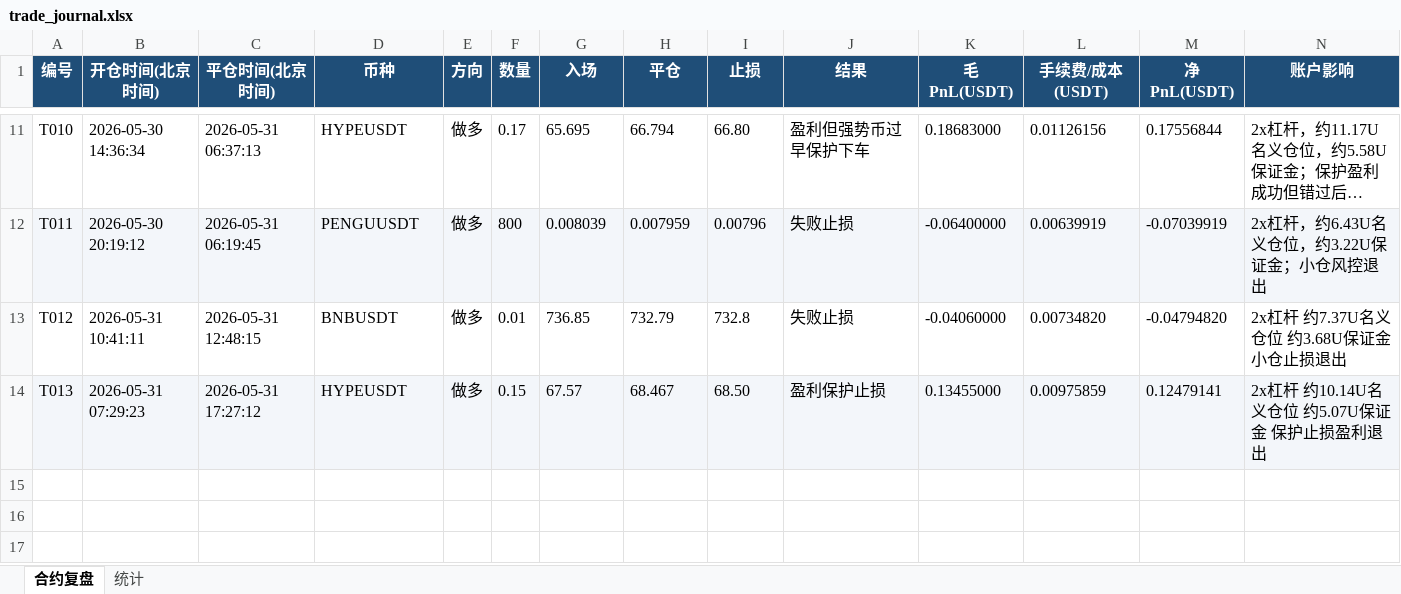
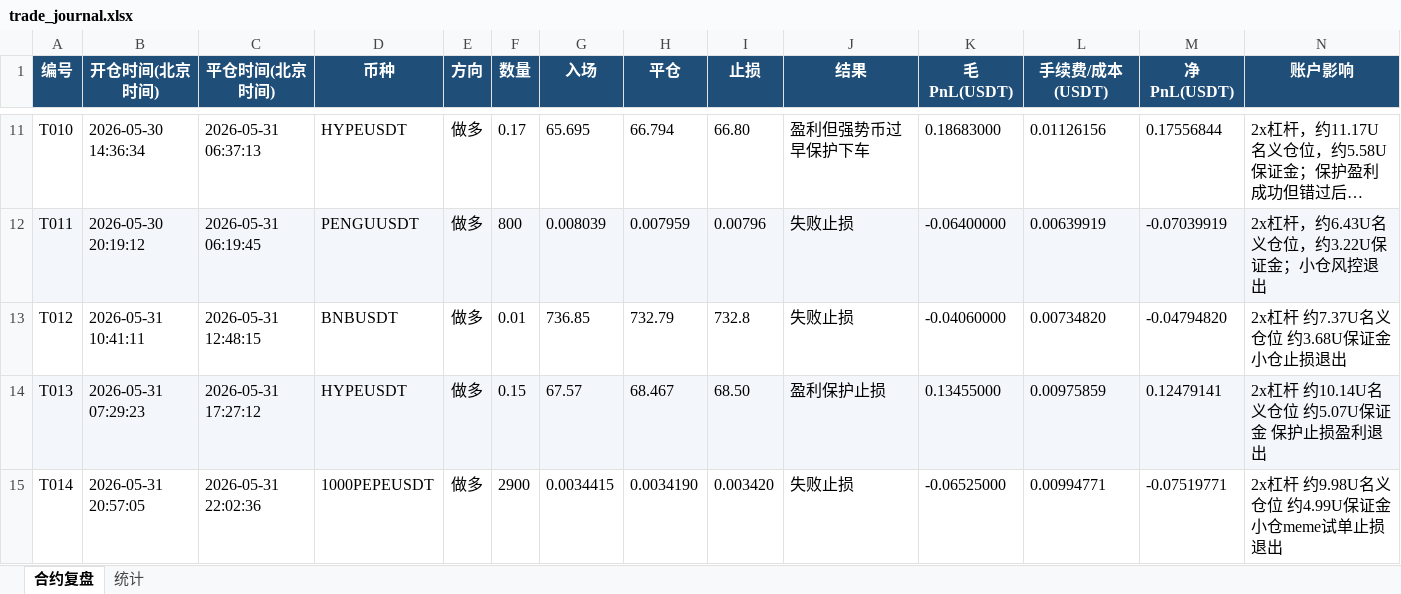
Before and after one commit to sunkytang/codex2026, an Excel workbook: workspace/trade_journal.xlsx, sheet 合约复盘, drawn as a sheet; only a part is shown, gaps mark what is left out; long unchanged cells end in …; values as stored, in another font and other column widths than the file's, no borders; rows hold the shown columns only; the diff names each change by its address in the sheet, - before the commit and + after, or states it on an @@ line.

```diff
--- a/workspace/trade_journal.xlsx (sheet 合约复盘)
+++ b/workspace/trade_journal.xlsx (sheet 合约复盘)
+row 15: T014 | 2026-05-31 20:57:05 | 2026-05-31 22:02:36 | 1000PEPEUSDT | 做多 | 2900 | 0.0034415 | 0.0034190 | 0.003420 | 失败止损 | -0.06525000 | 0.00994771 | -0.07519771 | 2x杠杆 约9.98U名义仓位 约4.99U保证金 小仓meme试单止损退出
```
Also changed, not shown: sheet 统计, 5 other files.
